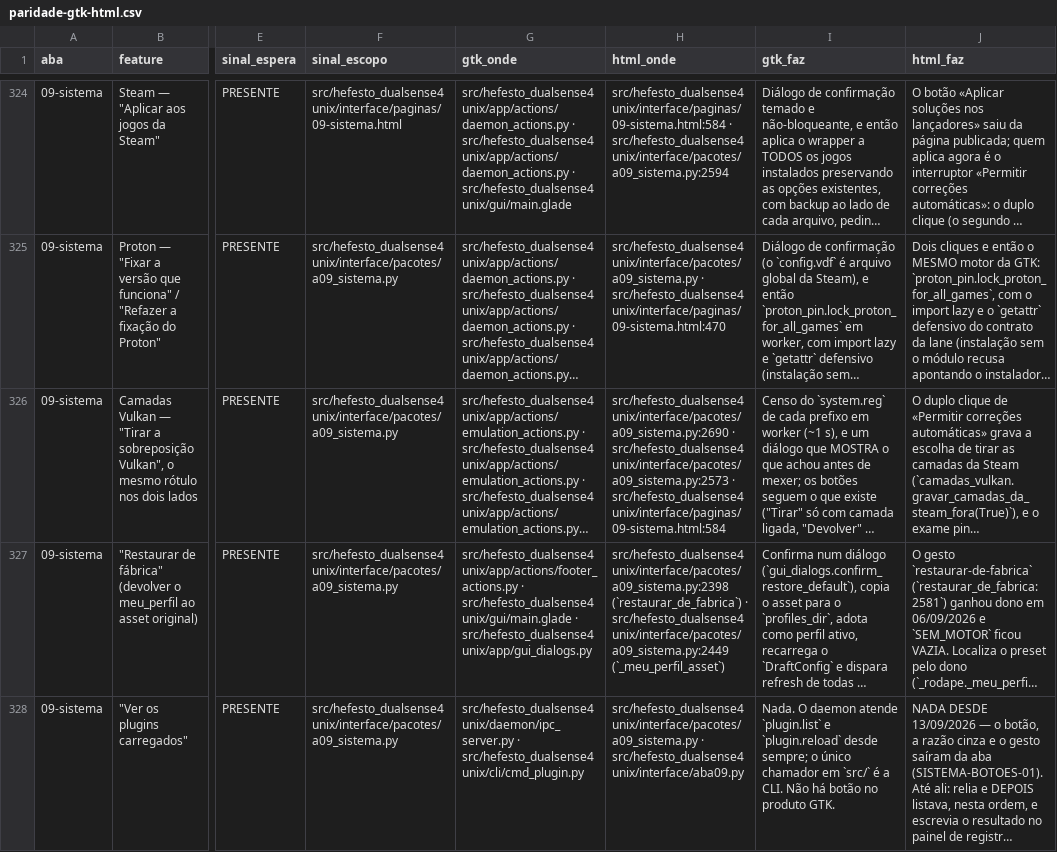
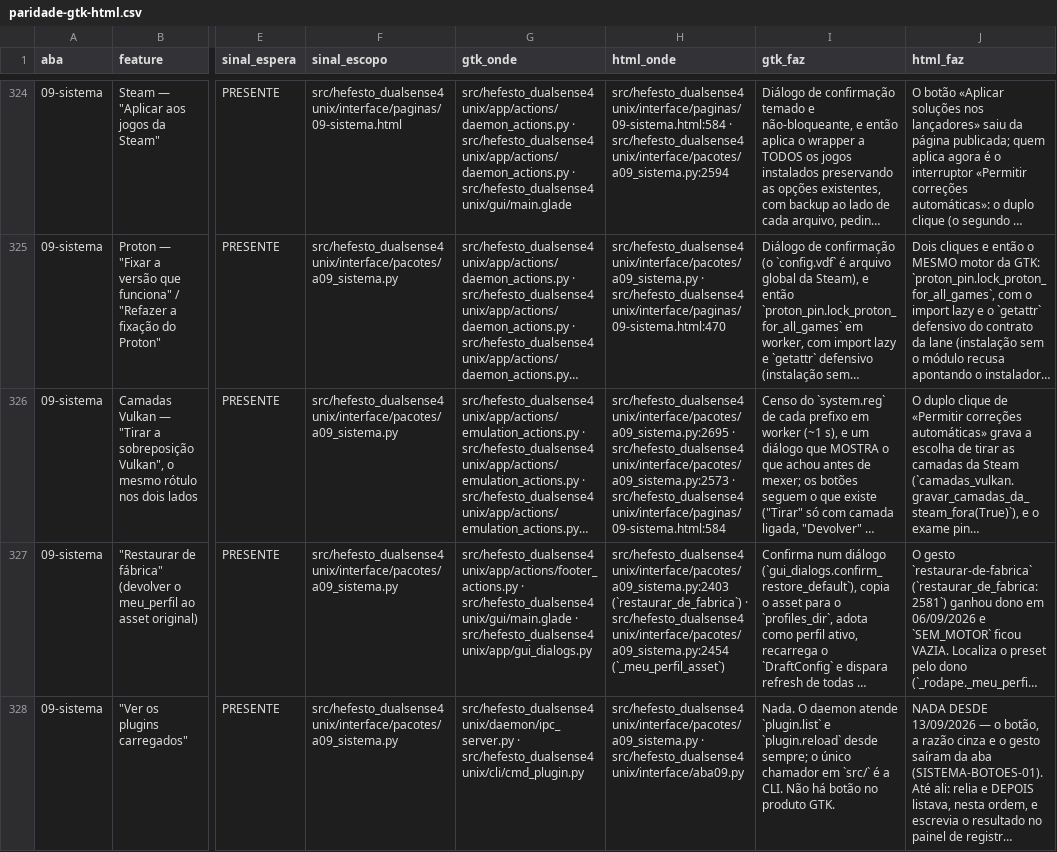
Before and after one commit to Hefesto-Team/hefesto-dualsense4unix, a CSV file: docs/data/paridade-gtk-html.csv, drawn as a sheet; only a part is shown, gaps mark what is left out; long unchanged cells end in …; the diff covers the shown part only; the diff names each change by its address in the sheet, - before the commit and + after, or states it on an @@ line.

```diff
--- a/docs/data/paridade-gtk-html.csv
+++ b/docs/data/paridade-gtk-html.csv
-H326 (html_onde): src/hefesto_dualsense4unix/interface/pacotes/a09_sistema.py:2690 · src/hefesto_dualsense4unix/interface/pacotes/a09_sistema.py:2573…
+H326 (html_onde): src/hefesto_dualsense4unix/interface/pacotes/a09_sistema.py:2695 · src/hefesto_dualsense4unix/interface/pacotes/a09_sistema.py:2573…
-H327 (html_onde): src/hefesto_dualsense4unix/interface/pacotes/a09_sistema.py:2398 (`restaurar_de_fabrica`) · src/hefesto_dualsense4unix/interface/pacotes/a09_sistema.py:2449 (`_meu_perfil_asset`)
+H327 (html_onde): src/hefesto_dualsense4unix/interface/pacotes/a09_sistema.py:2403 (`restaurar_de_fabrica`) · src/hefesto_dualsense4unix/interface/pacotes/a09_sistema.py:2454 (`_meu_perfil_asset`)
```
Also changed, not shown: 27 edited cells elsewhere in this file, 17 other files.
